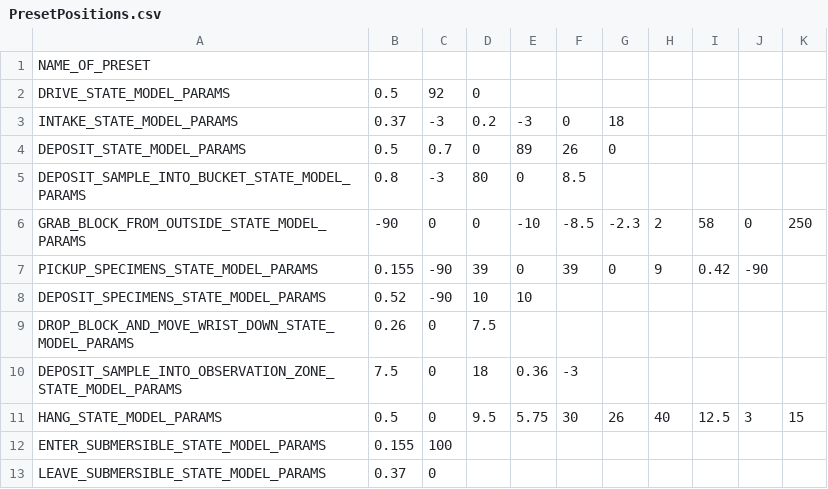
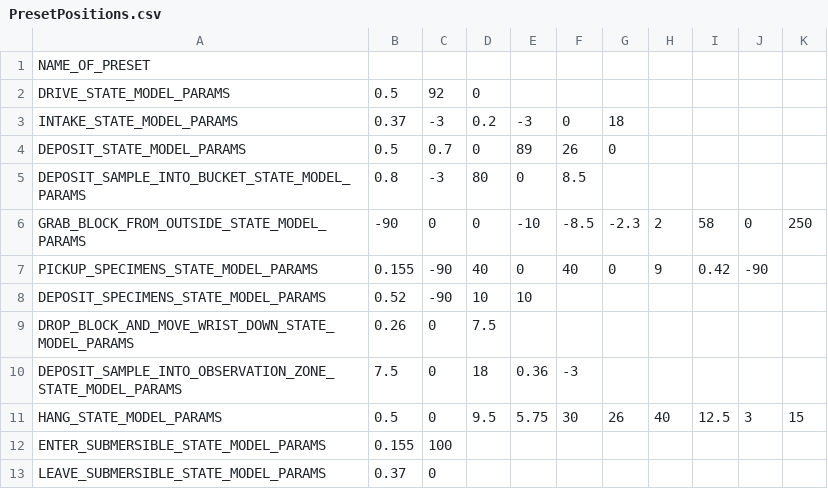
Before and after one commit to fenix-exe/2024IntoTheDeep, a CSV file: TeamCode/src/main/java/org/firstinspires/ftc/teamcode/teleop/stateModels/PresetPositions.csv, drawn as a sheet.

Commit message:
changed clipping pos

```diff
--- a/TeamCode/src/main/java/org/firstinspires/ftc/teamcode/teleop/stateModels/PresetPositions.csv
+++ b/TeamCode/src/main/java/org/firstinspires/ftc/teamcode/teleop/stateModels/PresetPositions.csv
@@ -6,3 +6,3 @@ DEPOSIT_SAMPLE_INTO_BUCKET_STATE_MODEL_PARAMS,0.8,-3,80,0,8.5,,,,,
 GRAB_BLOCK_FROM_OUTSIDE_STATE_MODEL_PARAMS,-90,0,0,-10,-8.5,-2.3,2,58,0,250,,
-PICKUP_SPECIMENS_STATE_MODEL_PARAMS,0.155,-90,39,0,39,0,9,0.42,-90,
+PICKUP_SPECIMENS_STATE_MODEL_PARAMS,0.155,-90,40,0,40,0,9,0.42,-90,
 DEPOSIT_SPECIMENS_STATE_MODEL_PARAMS,0.52,-90,10,10,,,,,,
```
